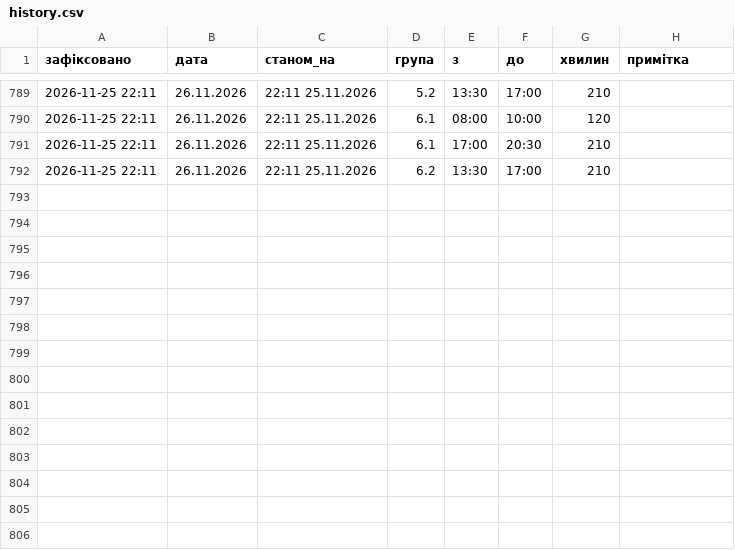
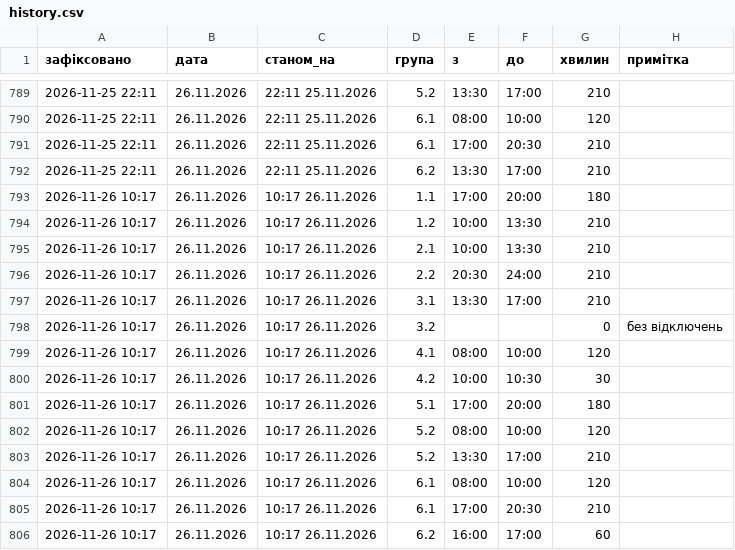
Before and after one commit to creaturesees/loebot, a CSV file: history.csv, drawn as a sheet; only a part is shown, gaps mark what is left out; the diff names each change by its address in the sheet, - before the commit and + after, or states it on an @@ line.

```diff
--- a/history.csv
+++ b/history.csv
+row 793: 2026-11-26 10:17 | 26.11.2026 | 10:17 26.11.2026 | 1.1 | 17:00 | 20:00 | 180
+row 794: 2026-11-26 10:17 | 26.11.2026 | 10:17 26.11.2026 | 1.2 | 10:00 | 13:30 | 210
+row 795: 2026-11-26 10:17 | 26.11.2026 | 10:17 26.11.2026 | 2.1 | 10:00 | 13:30 | 210
+row 796: 2026-11-26 10:17 | 26.11.2026 | 10:17 26.11.2026 | 2.2 | 20:30 | 24:00 | 210
+row 797: 2026-11-26 10:17 | 26.11.2026 | 10:17 26.11.2026 | 3.1 | 13:30 | 17:00 | 210
+row 798: 2026-11-26 10:17 | 26.11.2026 | 10:17 26.11.2026 | 3.2 |  |  | 0 | без відключень
+row 799: 2026-11-26 10:17 | 26.11.2026 | 10:17 26.11.2026 | 4.1 | 08:00 | 10:00 | 120
+row 800: 2026-11-26 10:17 | 26.11.2026 | 10:17 26.11.2026 | 4.2 | 10:00 | 10:30 | 30
+row 801: 2026-11-26 10:17 | 26.11.2026 | 10:17 26.11.2026 | 5.1 | 17:00 | 20:00 | 180
+row 802: 2026-11-26 10:17 | 26.11.2026 | 10:17 26.11.2026 | 5.2 | 08:00 | 10:00 | 120
+row 803: 2026-11-26 10:17 | 26.11.2026 | 10:17 26.11.2026 | 5.2 | 13:30 | 17:00 | 210
+row 804: 2026-11-26 10:17 | 26.11.2026 | 10:17 26.11.2026 | 6.1 | 08:00 | 10:00 | 120
+row 805: 2026-11-26 10:17 | 26.11.2026 | 10:17 26.11.2026 | 6.1 | 17:00 | 20:30 | 210
+row 806: 2026-11-26 10:17 | 26.11.2026 | 10:17 26.11.2026 | 6.2 | 16:00 | 17:00 | 60
```
Also changed, not shown: 2 other files.
